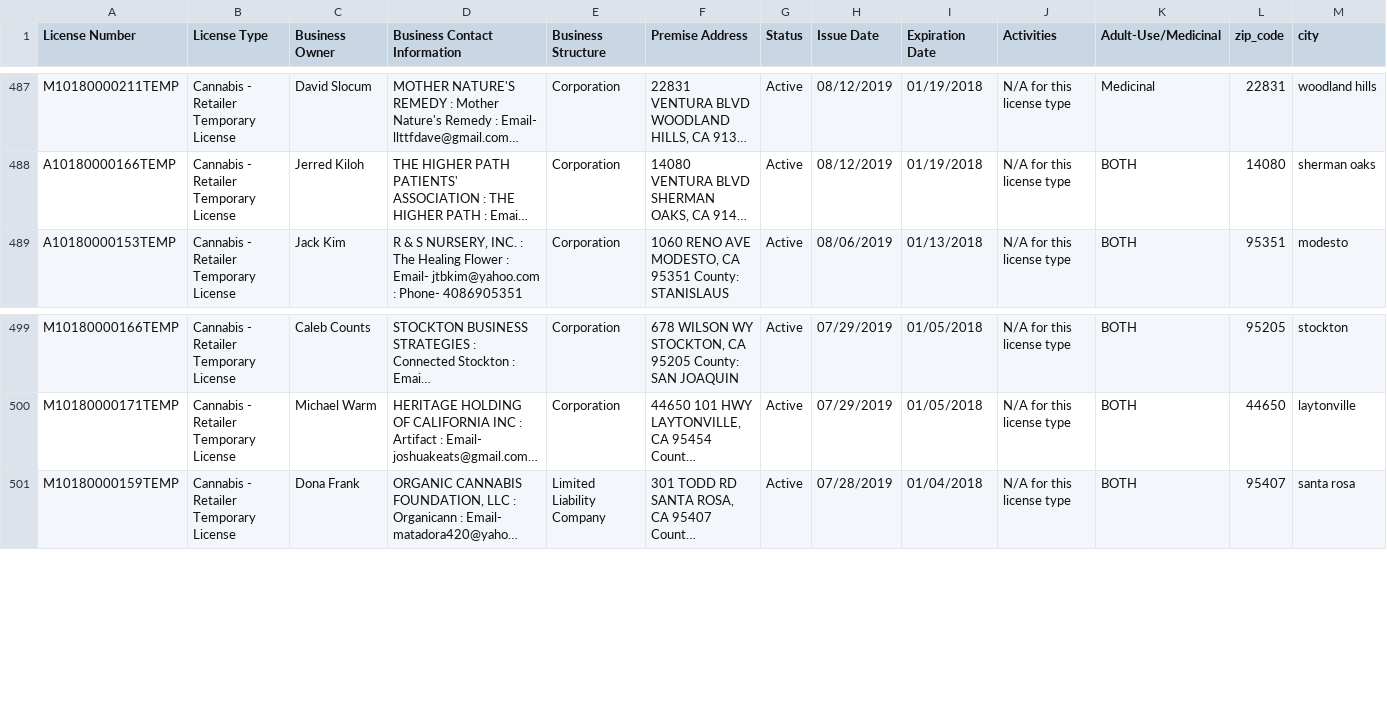
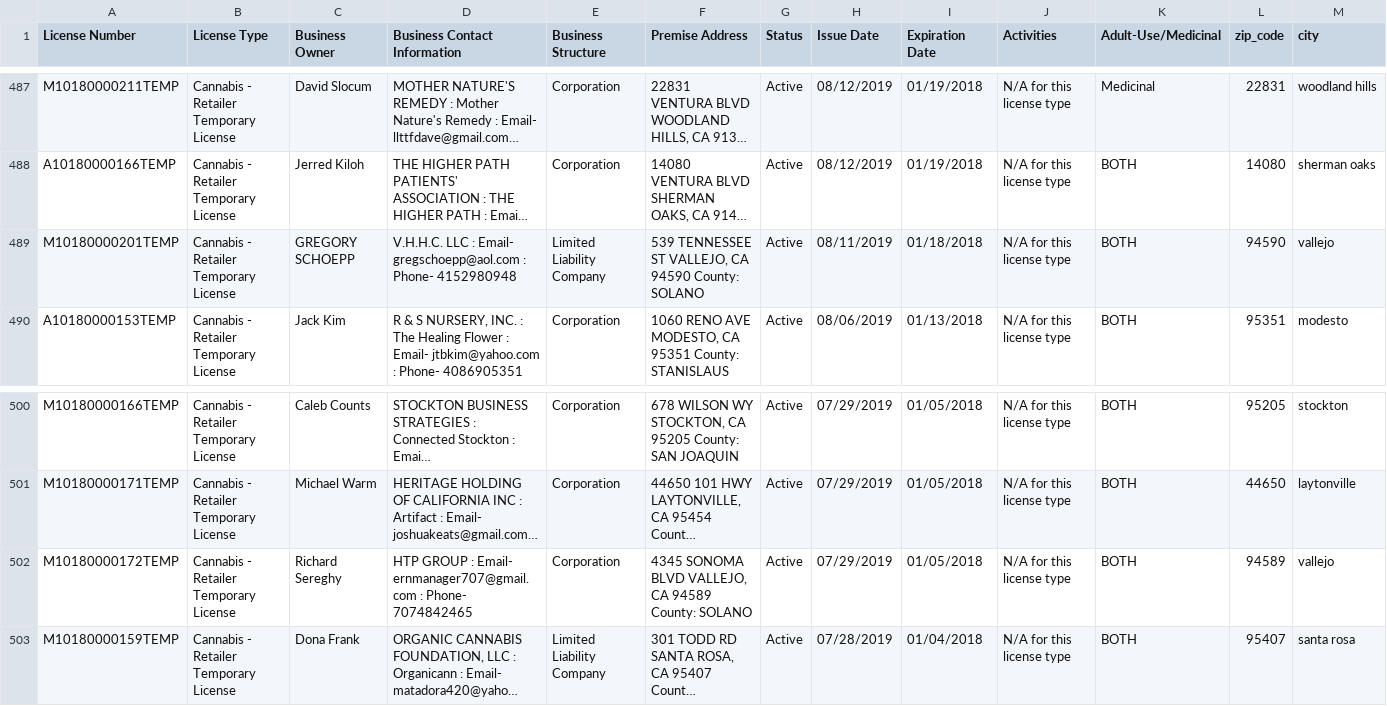
Before and after one commit to pirateroberts404/vape-scrape, a CSV file: data/licenses_not_joined.csv, drawn as a sheet; only a part is shown, gaps mark what is left out; long unchanged cells end in …; rows hold the shown columns only; the diff names each change by its address in the sheet, - before the commit and + after, or states it on an @@ line.

```diff
--- a/data/licenses_not_joined.csv
+++ b/data/licenses_not_joined.csv
+row 489: M10180000201TEMP | Cannabis - Retailer Temporary License | GREGORY SCHOEPP | V.H.H.C. LLC : Email- gregschoepp@aol.com : Phone- 4152980948 | Limited Liability Company | 539 TENNESSEE ST VALLEJO, CA 94590 County: SOLANO | Active | 08/11/2019 | 01/18/2018 | N/A for this license type | BOTH | 94590 | vallejo
+row 502: M10180000172TEMP | Cannabis - Retailer Temporary License | Richard Sereghy | HTP GROUP : Email- ernmanager707@gmail.com : Phone- 7074842465 | Corporation | 4345 SONOMA BLVD VALLEJO, CA 94589 County: SOLANO | Active | 07/29/2019 | 01/05/2018 | N/A for this license type | BOTH | 94589 | vallejo
```
Also changed, not shown: 12 other files.
